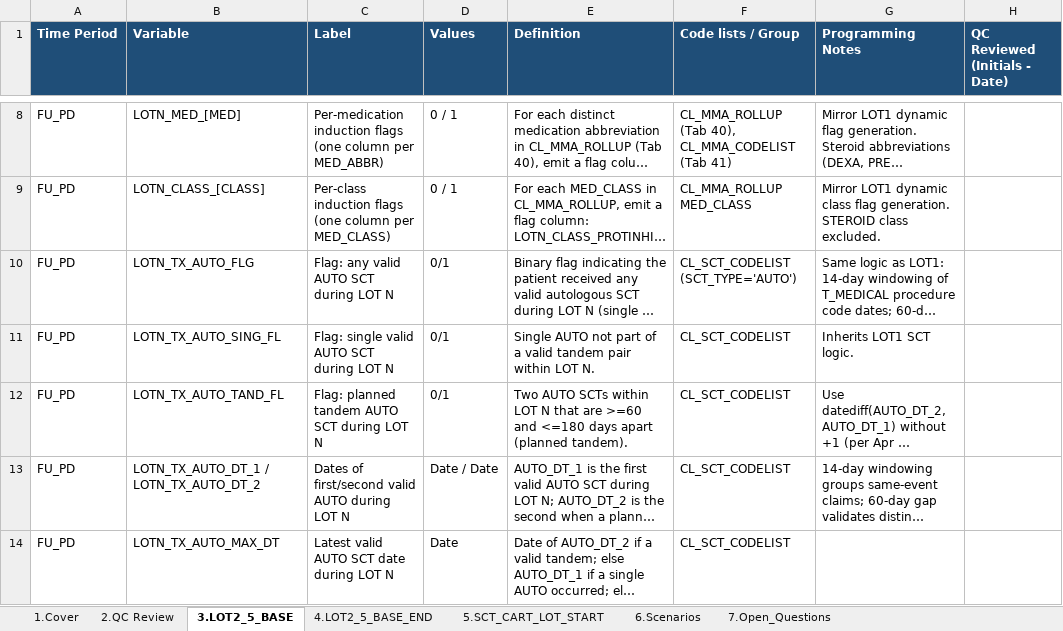
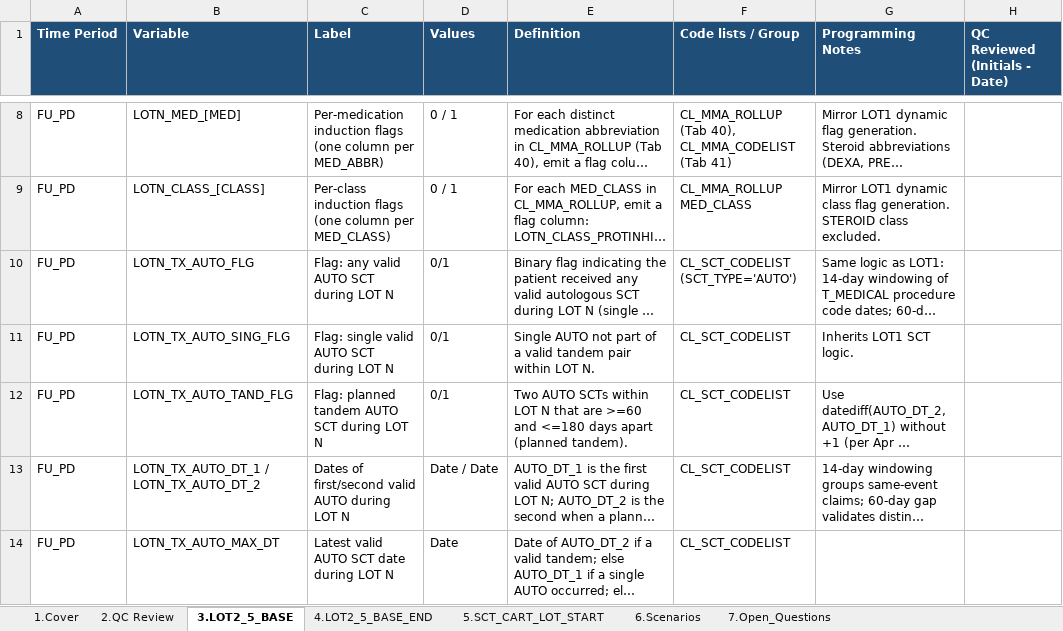
Before and after one commit to salzburry/julialot, an Excel workbook: Apr 18 2026/Program Spec and Scenarios/lot2to5_spec_DRAFT_apr30.xlsx, sheet 3.LOT2_5_BASE, drawn as a sheet; only a part is shown, gaps mark what is left out; long unchanged cells end in …; values as stored, in another font and other column widths than the file's, no borders; the diff names each change by its address in the sheet, - before the commit and + after, or states it on an @@ line.

```diff
--- a/Apr 18 2026/Program Spec and Scenarios/lot2to5_spec_DRAFT_apr30.xlsx (sheet 3.LOT2_5_BASE)
+++ b/Apr 18 2026/Program Spec and Scenarios/lot2to5_spec_DRAFT_apr30.xlsx (sheet 3.LOT2_5_BASE)
-B11 (Variable): LOTN_TX_AUTO_SING_FL
+B11 (Variable): LOTN_TX_AUTO_SING_FLG
-B12 (Variable): LOTN_TX_AUTO_TAND_FL
+B12 (Variable): LOTN_TX_AUTO_TAND_FLG
```
Also changed, not shown: sheet 6.Scenarios, 1 other file.
